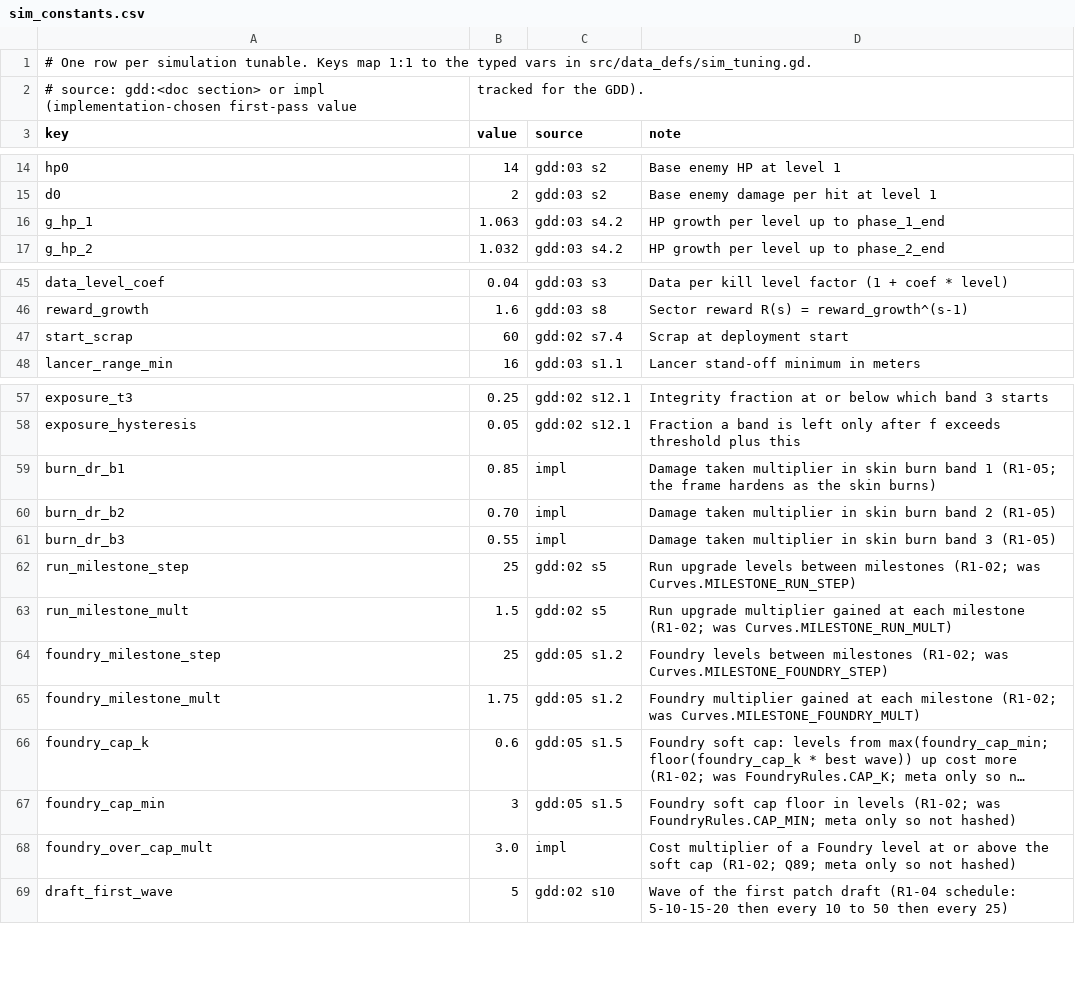
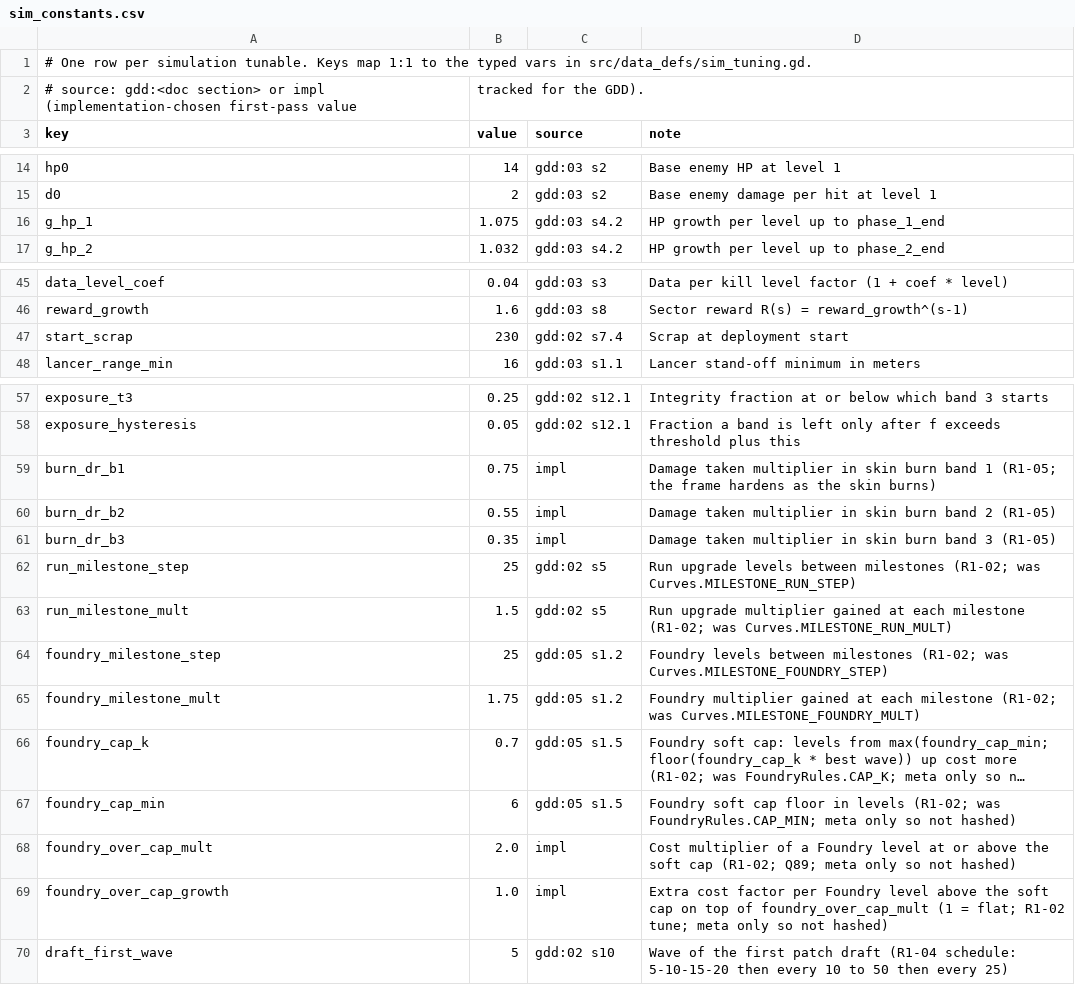
Before and after one commit to paimonsoror/iron-static, a CSV file: data/sim_constants.csv, drawn as a sheet; only a part is shown, gaps mark what is left out; long unchanged cells end in …; the diff names each change by its address in the sheet, - before the commit and + after, or states it on an @@ line.

```diff
--- a/data/sim_constants.csv
+++ b/data/sim_constants.csv
-B16 (value): 1.063
+B16 (value): 1.075
-B47 (value): 60
+B47 (value): 230
-B59 (value): 0.85
+B59 (value): 0.75
-B60 (value): 0.70
+B60 (value): 0.55
-B61 (value): 0.55
+B61 (value): 0.35
-B66 (value): 0.6
+B66 (value): 0.7
-B67 (value): 3
+B67 (value): 6
-B68 (value): 3.0
+B68 (value): 2.0
+row 69: foundry_over_cap_growth | 1.0 | impl | Extra cost factor per Foundry level above the soft cap on top of foundry_over_cap_mult (1 = flat; R1-02 tune; meta only so not hashed)
```
Also changed, not shown: data/patches.csv, data/strings_en.csv, 53 other files.
